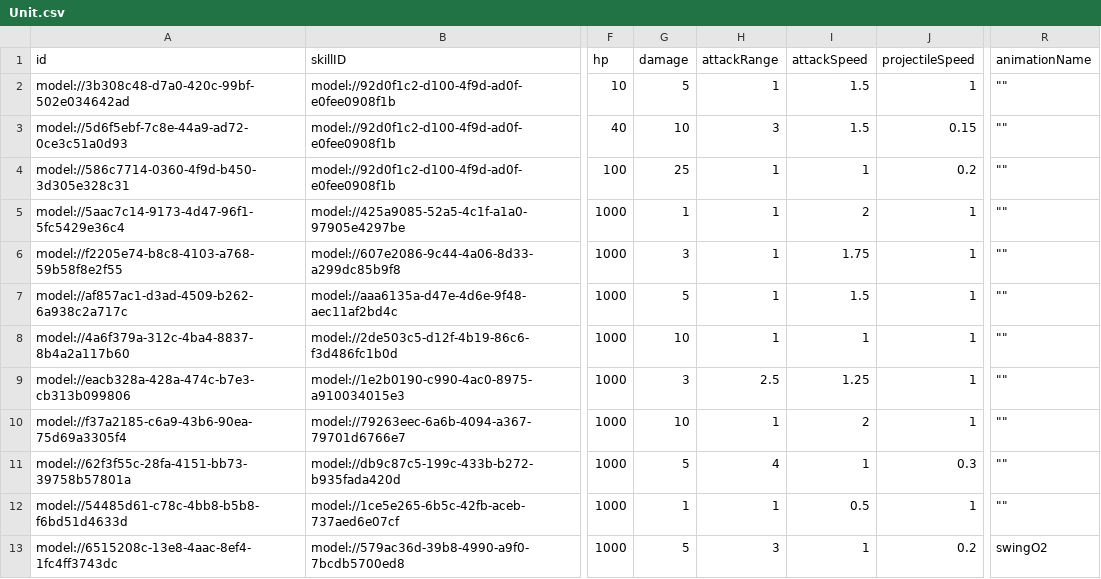
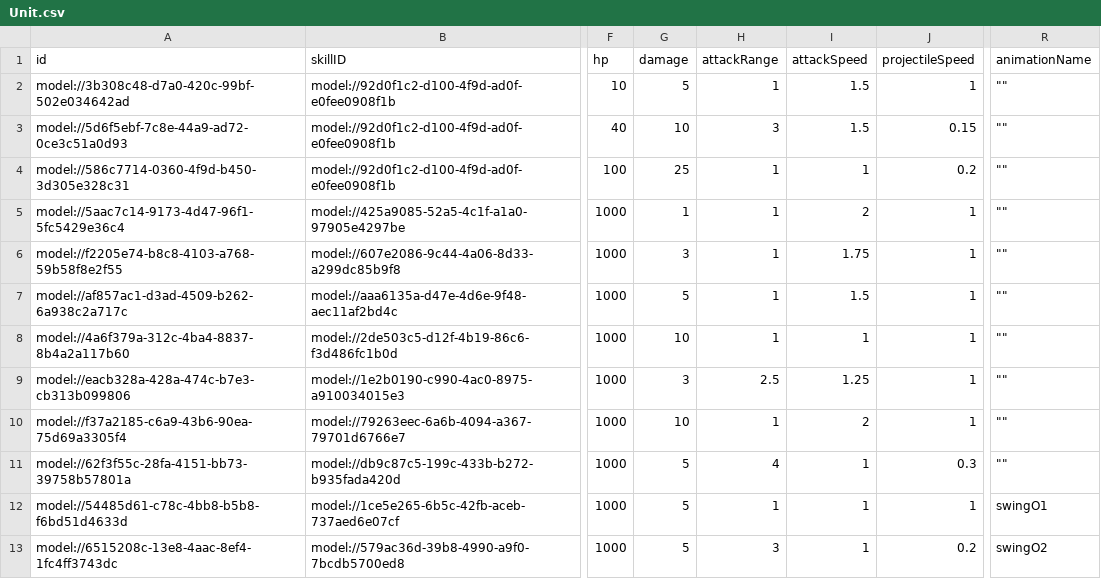
Before and after one commit to treenod-joshua/MapleWorlds, a CSV file: RootDesk/MyDesk/DataSets/Unit.csv, drawn as a sheet; only a part is shown, gaps mark what is left out; the diff names each change by its address in the sheet, - before the commit and + after, or states it on an @@ line.

```diff
--- a/RootDesk/MyDesk/DataSets/Unit.csv
+++ b/RootDesk/MyDesk/DataSets/Unit.csv
-G12 (damage): 1
+G12 (damage): 5
-I12 (attackSpeed): 0.5
+I12 (attackSpeed): 1
-R12 (animationName): ""
+R12 (animationName): swingO1
```
Also changed, not shown: 5 other files.
